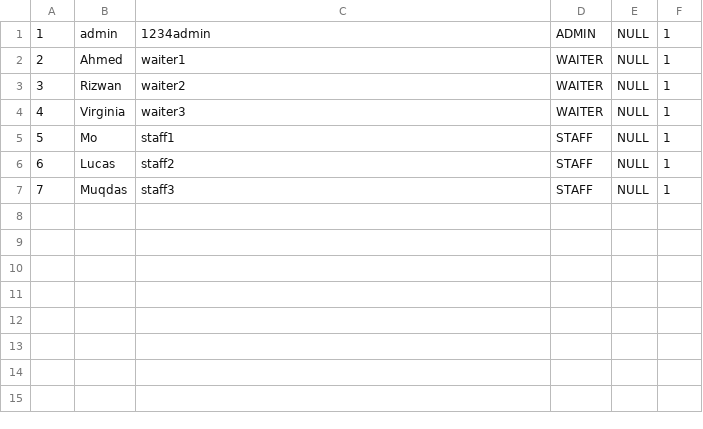
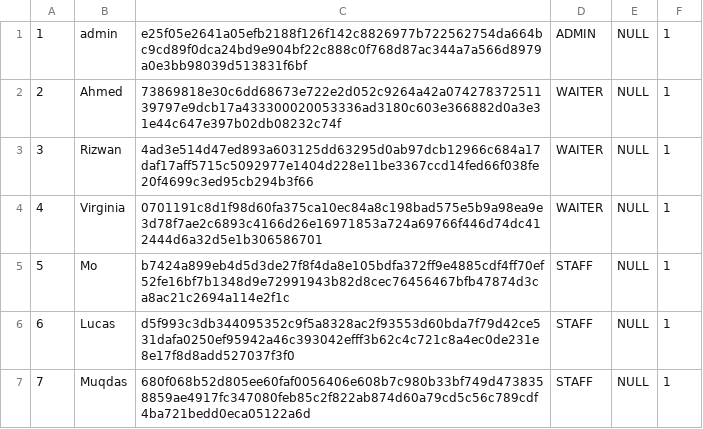
Before and after one commit to Rizwan-B/Restaurant-Management-System, a CSV file: src/main/resources/uk/ac/rhul/rms/user_table.csv, drawn as a sheet.

```diff
--- a/src/main/resources/uk/ac/rhul/rms/user_table.csv
+++ b/src/main/resources/uk/ac/rhul/rms/user_table.csv
@@ -1,7 +1,7 @@
-1,admin,1234admin,ADMIN,NULL,1
-2,Ahmed,waiter1,WAITER,NULL,1
-3,Rizwan,waiter2,WAITER,NULL,1
-4,Virginia,waiter3,WAITER,NULL,1
-5,Mo,staff1,STAFF,NULL,1
-6,Lucas,staff2,STAFF,NULL,1
-7,Muqdas,staff3,STAFF,NULL,1
+1,admin,e25f05e2641a05efb2188f126f142c8826977b722562754da664bc9cd89f0dca24bd9e904bf22c888c0f768d87ac344a7a566d8979a0e3bb98039d513831f6bf,ADMIN,NULL,1
+2,Ahmed,73869818e30c6dd68673e722e2d052c9264a42a07427837251139797e9dcb17a433300020053336ad3180c603e366882d0a3e31e44c647e397b02db08232c74f,WAITER,NULL,1
+3,Rizwan,4ad3e514d47ed893a603125dd63295d0ab97dcb12966c684a17daf17aff5715c5092977e1404d228e11be3367ccd14fed66f038fe20f4699c3ed95cb294b3f66,WAITER,NULL,1
+4,Virginia,0701191c8d1f98d60fa375ca10ec84a8c198bad575e5b9a98ea9e3d78f7ae2c6893c4166d26e16971853a724a69766f446d74dc412444d6a32d5e1b306586701,WAITER,NULL,1
+5,Mo,b7424a899eb4d5d3de27f8f4da8e105bdfa372ff9e4885cdf4ff70ef52fe16bf7b1348d9e72991943b82d8cec76456467bfb47874d3ca8ac21c2694a114e2f1c,STAFF,NULL,1
+6,Lucas,d5f993c3db344095352c9f5a8328ac2f93553d60bda7f79d42ce531dafa0250ef95942a46c393042efff3b62c4c721c8a4ec0de231e8e17f8d8add527037f3f0,STAFF,NULL,1
+7,Muqdas,680f068b52d805ee60faf0056406e608b7c980b33bf749d4738358859ae4917fc347080feb85c2f822ab874d60a79cd5c56c789cdf4ba721bedd0eca05122a6d,STAFF,NULL,1
```
Also changed, not shown: 9 other files.
